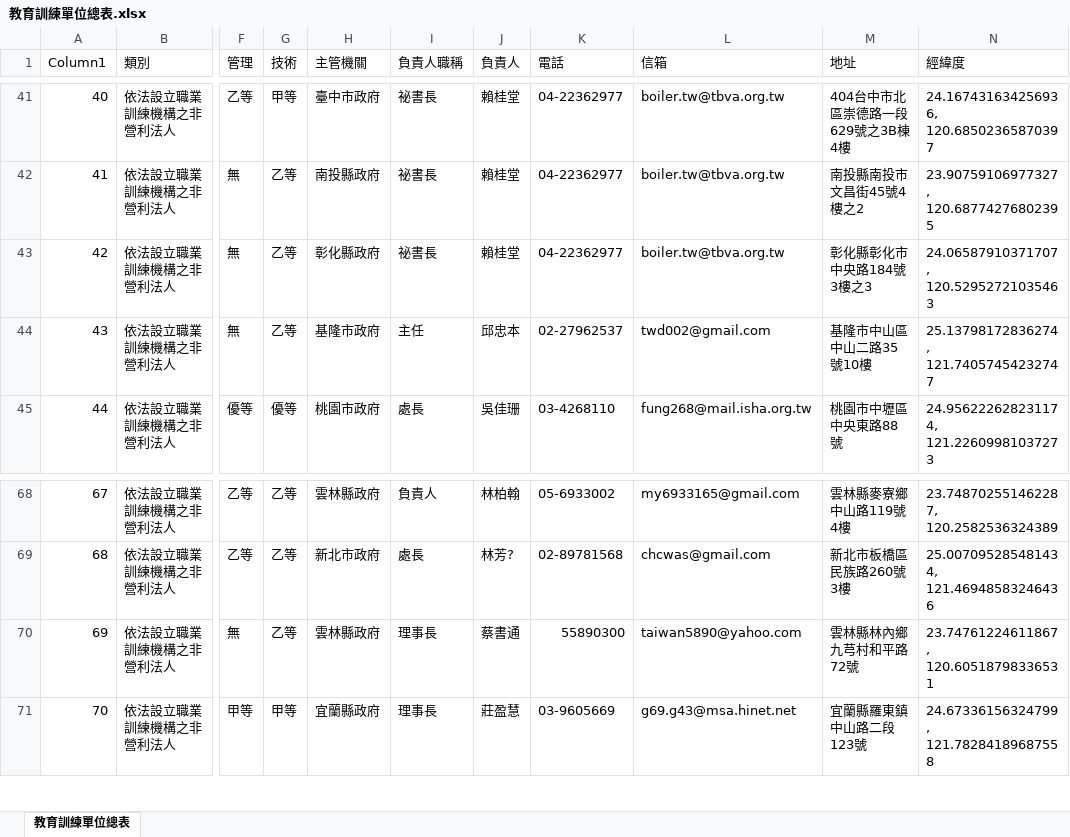
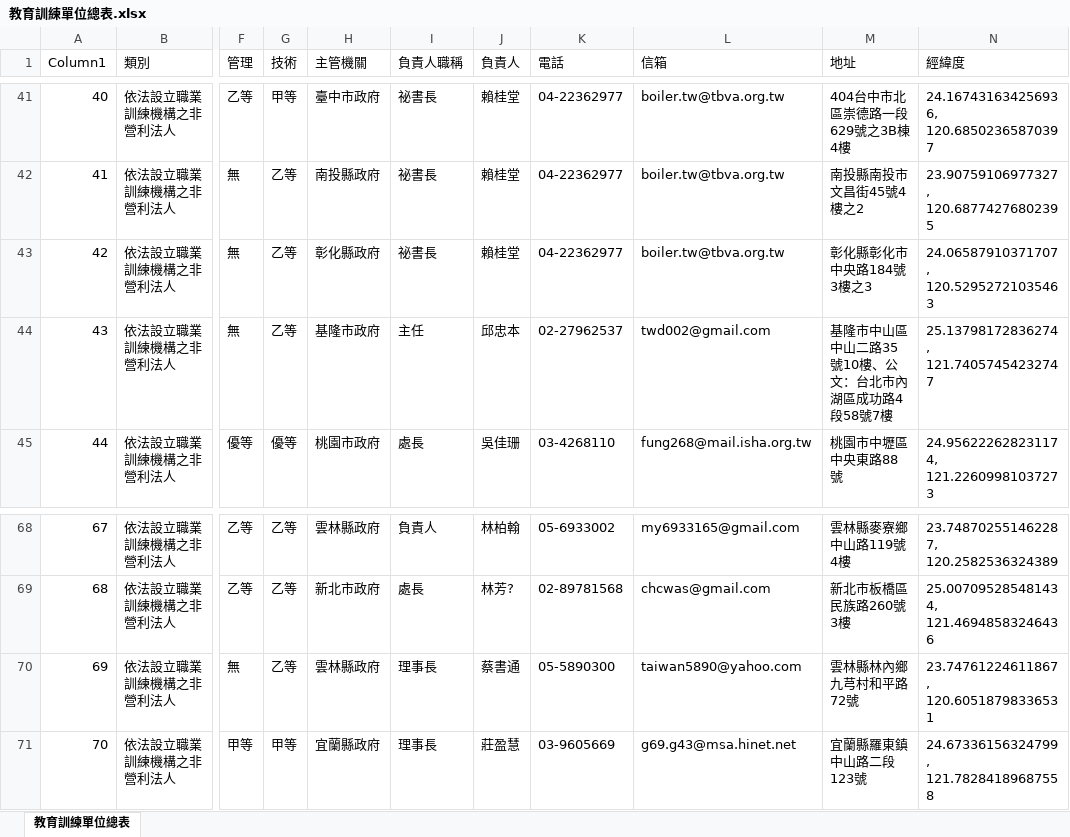
Before and after one commit to lookmisi/taiwan-training-map, an Excel workbook: 教育訓練單位總表.xlsx, sheet 教育訓練單位總表, drawn as a sheet; only a part is shown, gaps mark what is left out; values as stored, in another font and other column widths than the file's, no borders; the diff names each change by its address in the sheet, - before the commit and + after, or states it on an @@ line.

```diff
--- a/教育訓練單位總表.xlsx (sheet 教育訓練單位總表)
+++ b/教育訓練單位總表.xlsx (sheet 教育訓練單位總表)
-M44 (地址): 基隆市中山區中山二路35號10樓
+M44 (地址): 基隆市中山區中山二路35號10樓、公文：台北市內湖區成功路4段58號7樓
-K70 (電話): 55890300
+K70 (電話): 05-5890300
```
Also changed, not shown: 2 other files.
